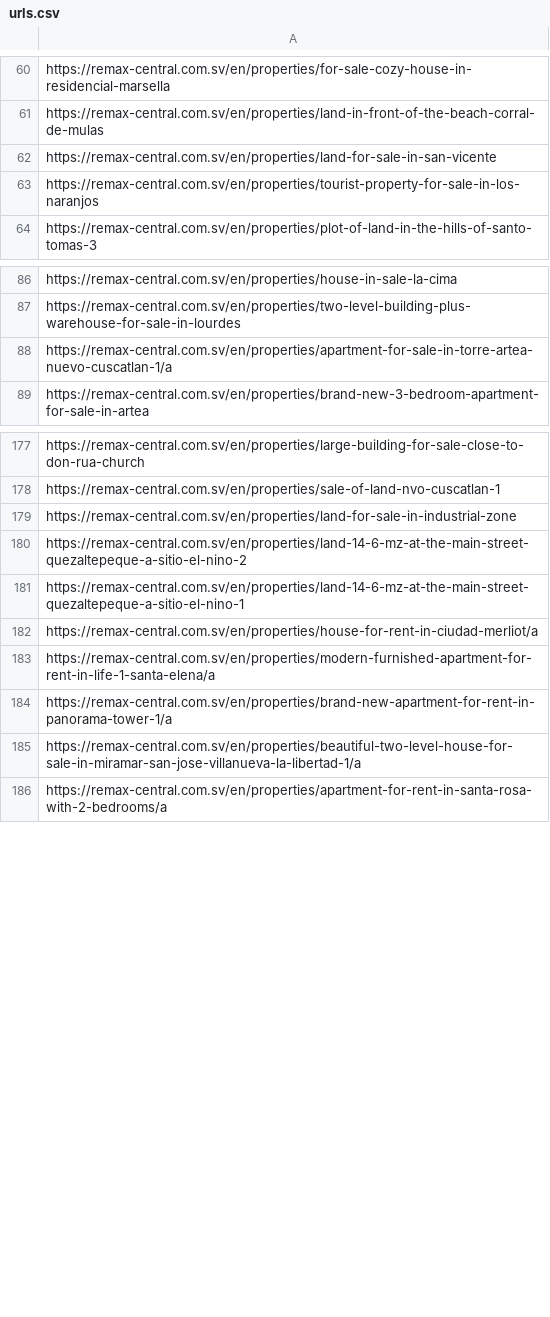
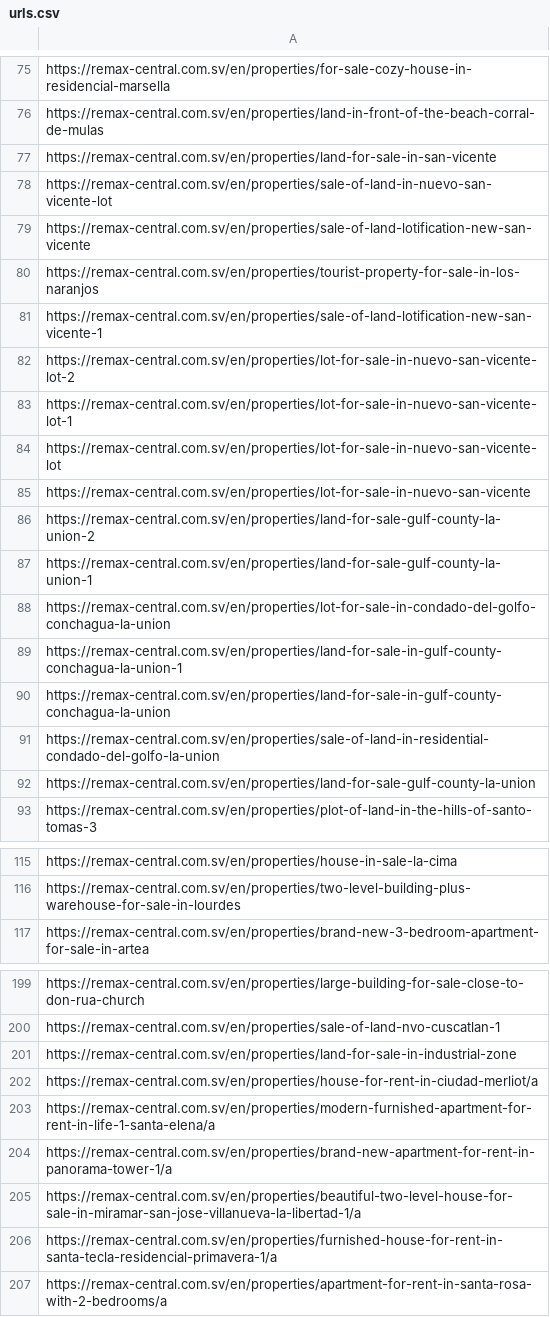
Before and after one commit to rakeshkarki135/Nerdplatoon, a CSV file: El-salvador/scrapers/urls.csv (was El-salvador/urls.csv), drawn as a sheet; only a part is shown, gaps mark what is left out; the diff covers the shown part only.

```diff
--- a/El-salvador/urls.csv
+++ b/El-salvador/scrapers/urls.csv
@@ -62,3 +77,17 @@ https://remax-central.com.sv/en/properties/land-in-front-of-the-beach-corral-de-
 https://remax-central.com.sv/en/properties/land-for-sale-in-san-vicente
+https://remax-central.com.sv/en/properties/sale-of-land-in-nuevo-san-vicente-lot
+https://remax-central.com.sv/en/properties/sale-of-land-lotification-new-san-vicente
 https://remax-central.com.sv/en/properties/tourist-property-for-sale-in-los-naranjos
+https://remax-central.com.sv/en/properties/sale-of-land-lotification-new-san-vicente-1
+https://remax-central.com.sv/en/properties/lot-for-sale-in-nuevo-san-vicente-lot-2
+https://remax-central.com.sv/en/properties/lot-for-sale-in-nuevo-san-vicente-lot-1
+https://remax-central.com.sv/en/properties/lot-for-sale-in-nuevo-san-vicente-lot
+https://remax-central.com.sv/en/properties/lot-for-sale-in-nuevo-san-vicente
+https://remax-central.com.sv/en/properties/land-for-sale-gulf-county-la-union-2
+https://remax-central.com.sv/en/properties/land-for-sale-gulf-county-la-union-1
+https://remax-central.com.sv/en/properties/lot-for-sale-in-condado-del-golfo-conchagua-la-union
+https://remax-central.com.sv/en/properties/land-for-sale-in-gulf-county-conchagua-la-union-1
+https://remax-central.com.sv/en/properties/land-for-sale-in-gulf-county-conchagua-la-union
+https://remax-central.com.sv/en/properties/sale-of-land-in-residential-condado-del-golfo-la-union
+https://remax-central.com.sv/en/properties/land-for-sale-gulf-county-la-union
 https://remax-central.com.sv/en/properties/plot-of-land-in-the-hills-of-santo-tomas-3
@@ -87,3 +116,2 @@ https://remax-central.com.sv/en/properties/house-in-sale-la-cima
 https://remax-central.com.sv/en/properties/two-level-building-plus-warehouse-for-sale-in-lourdes
-https://remax-central.com.sv/en/properties/apartment-for-sale-in-torre-artea-nuevo-cuscatlan-1/a
 https://remax-central.com.sv/en/properties/brand-new-3-bedroom-apartment-for-sale-in-artea
@@ -179,4 +201,2 @@ https://remax-central.com.sv/en/properties/sale-of-land-nvo-cuscatlan-1
 https://remax-central.com.sv/en/properties/land-for-sale-in-industrial-zone
-https://remax-central.com.sv/en/properties/land-14-6-mz-at-the-main-street-quezaltepeque-a-sitio-el-nino-2
-https://remax-central.com.sv/en/properties/land-14-6-mz-at-the-main-street-quezaltepeque-a-sitio-el-nino-1
 https://remax-central.com.sv/en/properties/house-for-rent-in-ciudad-merliot/a
@@ -185,2 +205,3 @@ https://remax-central.com.sv/en/properties/brand-new-apartment-for-rent-in-panor
 https://remax-central.com.sv/en/properties/beautiful-two-level-house-for-sale-in-miramar-san-jose-villanueva-la-libertad-1/a
+https://remax-central.com.sv/en/properties/furnished-house-for-rent-in-santa-tecla-residencial-primavera-1/a
 https://remax-central.com.sv/en/properties/apartment-for-rent-in-santa-rosa-with-2-bedrooms/a
```
Also changed, not shown: 15 added rows and 6 removed rows elsewhere in this file, 5 other files.
